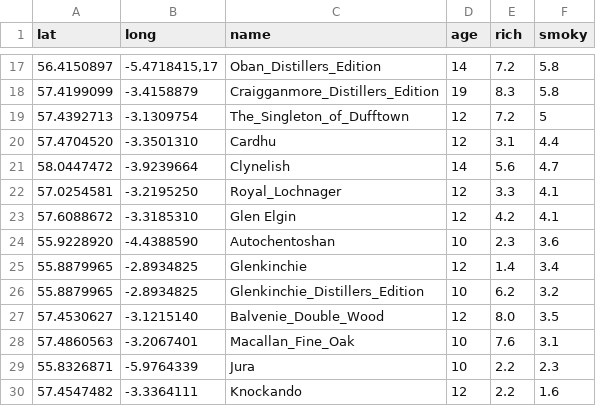
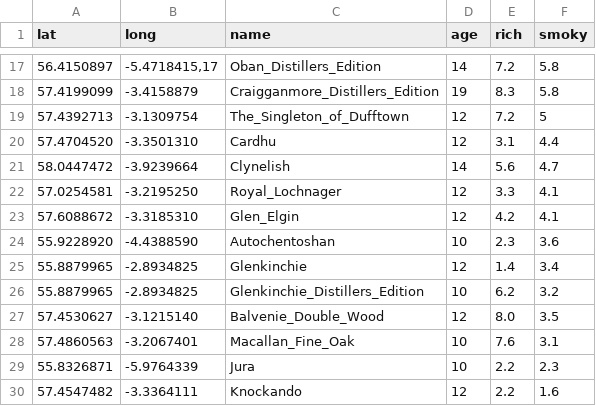
Before and after one commit to pebblecode/whisky_map, a CSV file: src/data/whisky-data.csv, drawn as a sheet; only a part is shown, gaps mark what is left out.

Commit message:
fix data

```diff
--- a/src/data/whisky-data.csv
+++ b/src/data/whisky-data.csv
@@ -22,3 +22,3 @@ lat,long,name,age,rich,smoky
 57.0254581,-3.2195250,Royal_Lochnager,12,3.3,4.1
-57.6088672,-3.3185310,Glen Elgin,12,4.2,4.1
+57.6088672,-3.3185310,Glen_Elgin,12,4.2,4.1
 55.9228920,-4.4388590,Autochentoshan,10,2.3,3.6
```
